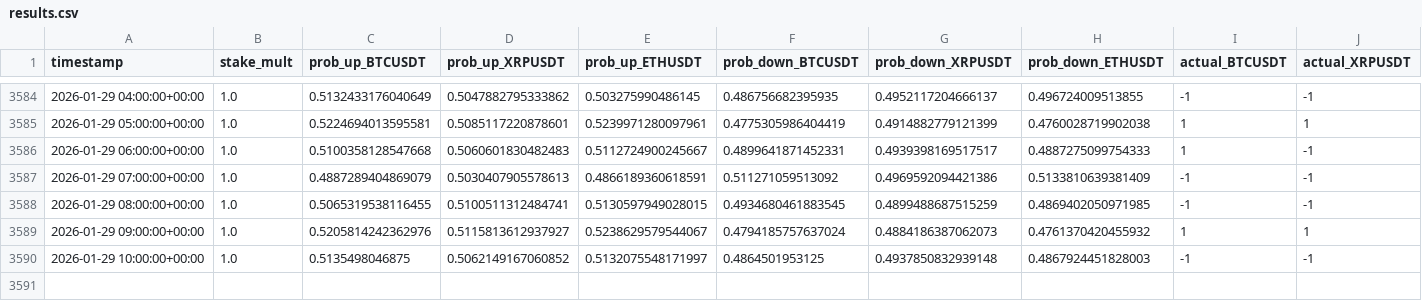
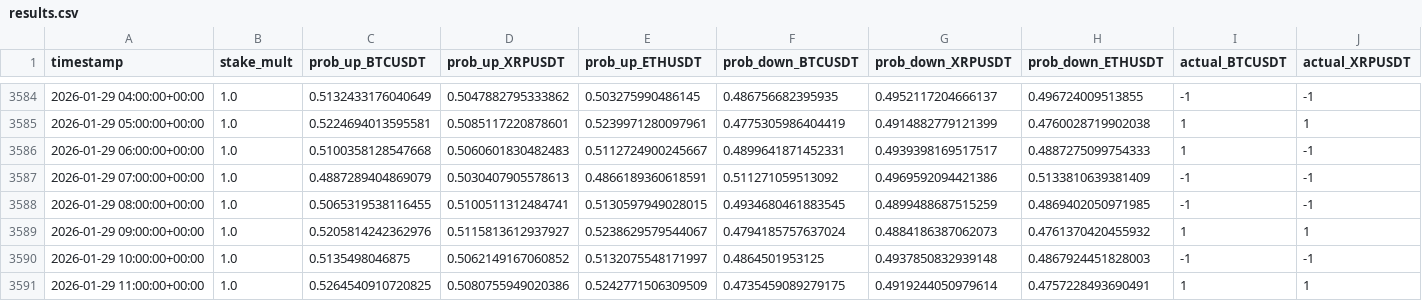
Before and after one commit to mtumalan/csvreader, a CSV file: data/results.csv, drawn as a sheet; only a part is shown, gaps mark what is left out; rows hold the shown columns only; the diff names each change by its address in the sheet, - before the commit and + after, or states it on an @@ line.

Commit message:
auto: append results up to 2026-01-29 15:00:12 UTC

```diff
--- a/data/results.csv
+++ b/data/results.csv
+row 3591: 2026-01-29 11:00:00+00:00 | 1.0 | 0.5264540910720825 | 0.5080755949020386 | 0.5242771506309509 | 0.4735459089279175 | 0.4919244050979614 | 0.4757228493690491 | 1 | 1
```
